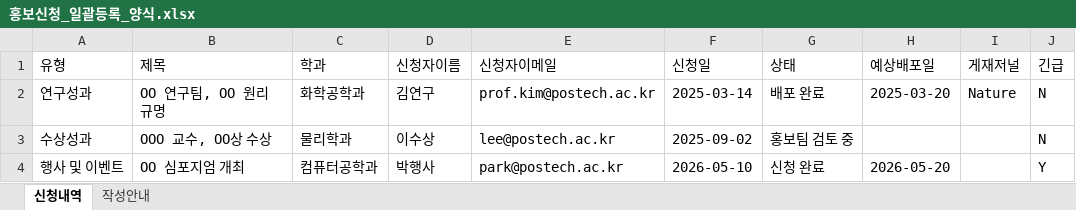
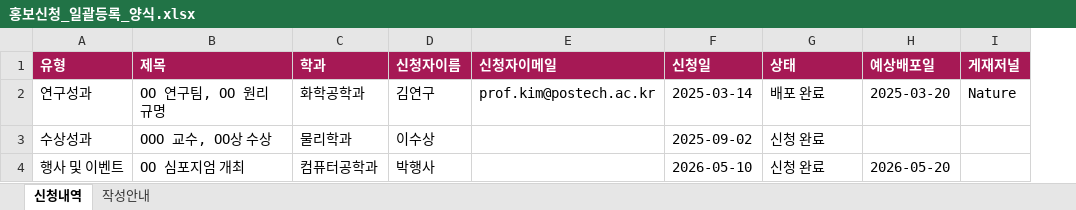
Before and after one commit to jeonyejin704/press-release, an Excel workbook: public/templates/홍보신청_일괄등록_양식.xlsx, sheet 신청내역, drawn as a sheet; values as stored, in another font and other column widths than the file's, no borders; the diff names each change by its address in the sheet, - before the commit and + after, or states it on an @@ line.

```diff
--- a/public/templates/홍보신청_일괄등록_양식.xlsx (sheet 신청내역)
+++ b/public/templates/홍보신청_일괄등록_양식.xlsx (sheet 신청내역)
-column J (긴급), rows 2-4: N | N | Y
@@ A1:I1 fill: none → #A61955, bold: off → on, text colour: black → #FFFFFF @@
-E3 (신청자이메일): lee@postech.ac.kr
+E3 (신청자이메일): (empty)
-G3 (상태): 홍보팀 검토 중
+G3 (상태): 신청 완료
-E4 (신청자이메일): park@postech.ac.kr
+E4 (신청자이메일): (empty)
```
Also changed, not shown: sheet 작성안내, 9 other files.
